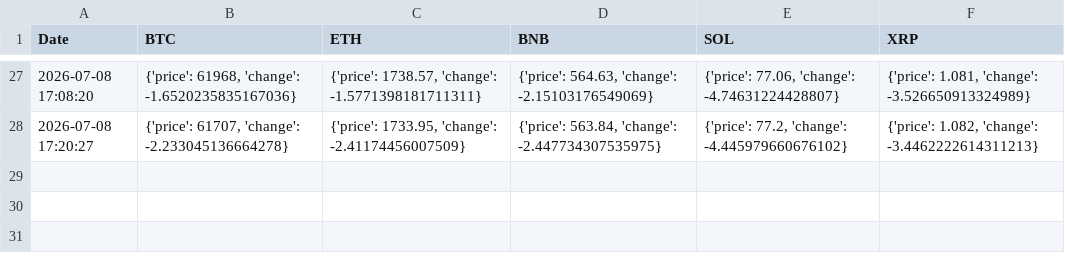
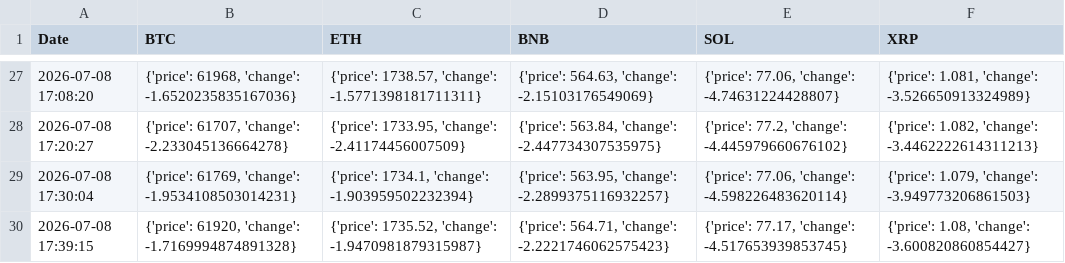
Before and after one commit to davidmain81-art/AI_Investment_Agent, a CSV file: logs/market_data.csv, drawn as a sheet; only a part is shown, gaps mark what is left out; the diff names each change by its address in the sheet, - before the commit and + after, or states it on an @@ line.

```diff
--- a/logs/market_data.csv
+++ b/logs/market_data.csv
+row 29: 2026-07-08 17:30:04 | {'price': 61769, 'change': -1.9534108503014231} | {'price': 1734.1, 'change': -1.903959502232394} | {'price': 563.95, 'change': -2.2899375116932257} | {'price': 77.06, 'change': -4.598226483620114} | {'price': 1.079, 'change': -3.949773206861503}
+row 30: 2026-07-08 17:39:15 | {'price': 61920, 'change': -1.7169994874891328} | {'price': 1735.52, 'change': -1.9470981879315987} | {'price': 564.71, 'change': -2.2221746062575423} | {'price': 77.17, 'change': -4.517653939853745} | {'price': 1.08, 'change': -3.600820860854427}
```
Also changed, not shown: 4 other files.
